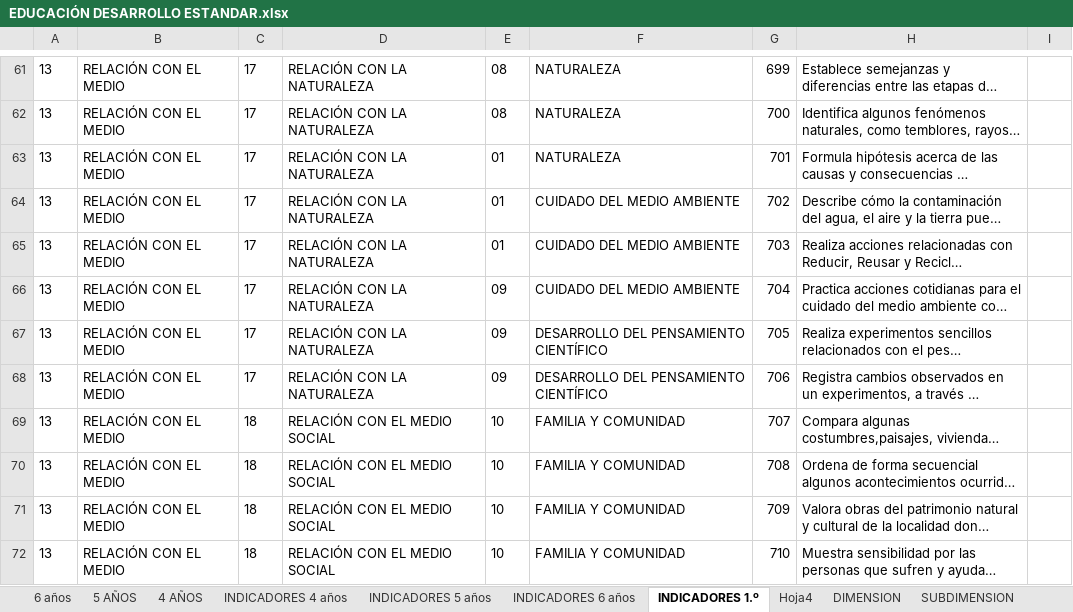
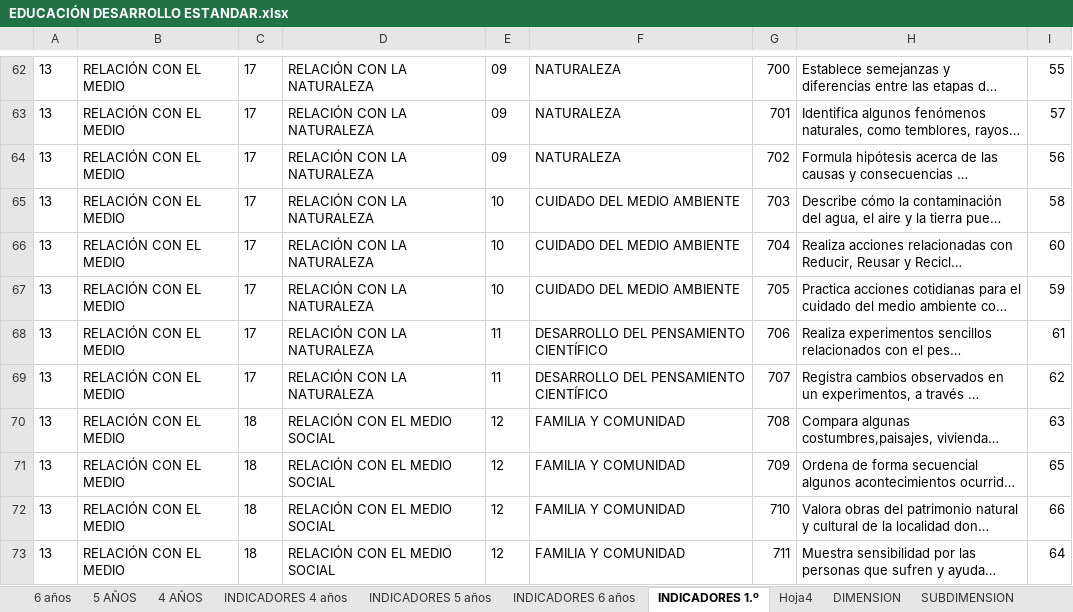
Before and after one commit to carloscerna/registro_academico, an Excel workbook: formatos_hoja_de_calculo/EDUCACIÓN DESARROLLO ESTANDAR.xlsx, sheet INDICADORES 1.º, drawn as a sheet; only a part is shown, gaps mark what is left out; long unchanged cells end in …; values as stored, in another font and other column widths than the file's, no borders; addresses are those after the commit; the diff covers the shown part only; the diff names each change by its address in the sheet, - before the commit and + after, or states it on an @@ line.

```diff
--- a/formatos_hoja_de_calculo/EDUCACIÓN DESARROLLO ESTANDAR.xlsx (sheet INDICADORES 1.º)
+++ b/formatos_hoja_de_calculo/EDUCACIÓN DESARROLLO ESTANDAR.xlsx (sheet INDICADORES 1.º)
-E62:E63: 08
+E62:E63: 09
-G62: 699
+G62: 700
-I62: (empty)
+I62: 55
-G63: 700
+G63: 701
-I63: (empty)
+I63: 57
-E64: 01
+E64: 09
-G64: 701
+G64: 702
-I64: (empty)
+I64: 56
-E65:E66: 01
+E65:E66: 10
-G65: 702
+G65: 703
-I65: (empty)
+I65: 58
-G66: 703
+G66: 704
-I66: (empty)
+I66: 60
-E67: 09
+E67: 10
-G67: 704
+G67: 705
-I67: (empty)
+I67: 59
-E68:E69: 09
+E68:E69: 11
-G68: 705
+G68: 706
-I68: (empty)
+I68: 61
-G69: 706
+G69: 707
-I69: (empty)
+I69: 62
-E70:E73: 10
+E70:E73: 12
-G70: 707
+G70: 708
-I70: (empty)
+I70: 63
-G71: 708
+G71: 709
-I71: (empty)
+I71: 65
-G72: 709
+G72: 710
-I72: (empty)
+I72: 66
-G73: 710
+G73: 711
-I73: (empty)
+I73: 64
```
Also changed, not shown: 1 added row and 76 edited cells elsewhere in this sheet, charts or pictures.
